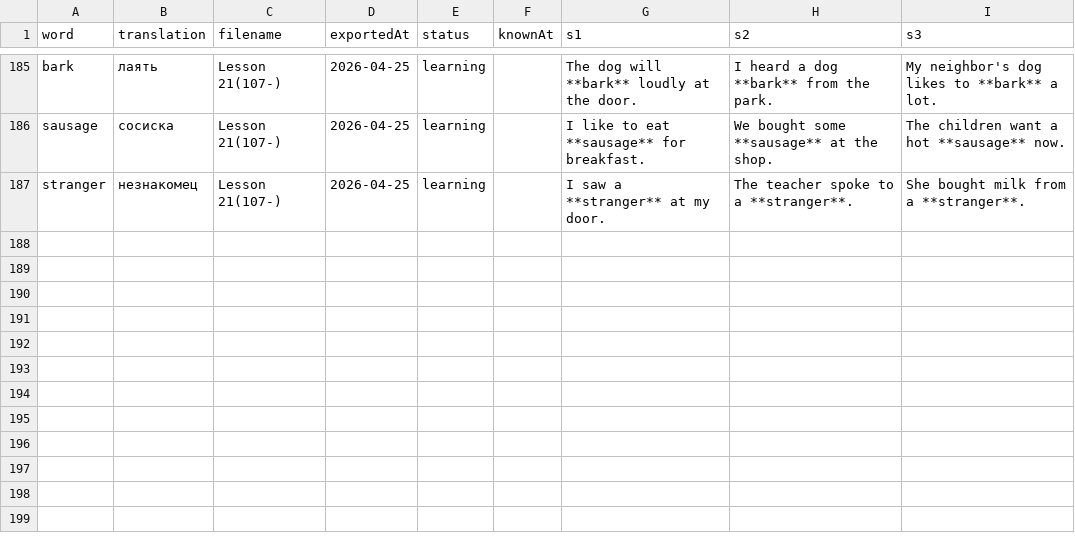
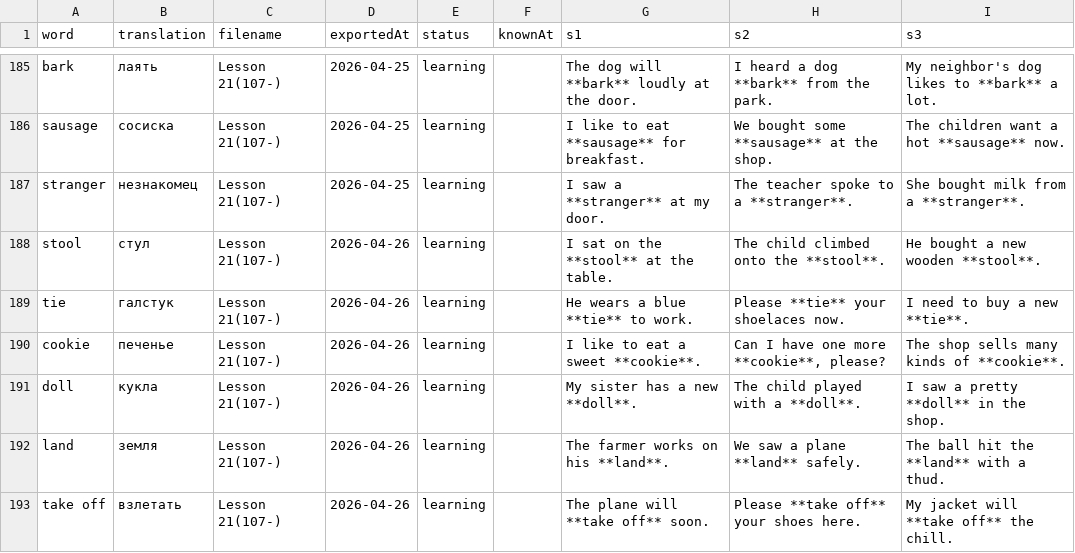
Before and after one commit to suleimanovs/english-galaxy, a CSV file: learn-5000-english-words/word-tracker.csv, drawn as a sheet; only a part is shown, gaps mark what is left out.

```diff
--- a/learn-5000-english-words/word-tracker.csv
+++ b/learn-5000-english-words/word-tracker.csv
@@ -187 +187,7 @@ sausage|сосиска|Lesson 21(107-)|2026-04-25|learning||I like to eat **saus
 stranger|незнакомец|Lesson 21(107-)|2026-04-25|learning||I saw a **stranger** at my door.|The teacher spoke to a **stranger**.|She bought milk from a **stranger**.
+stool|стул|Lesson 21(107-)|2026-04-26|learning||I sat on the **stool** at the table.|The child climbed onto the **stool**.|He bought a new wooden **stool**.
+tie|галстук|Lesson 21(107-)|2026-04-26|learning||He wears a blue **tie** to work.|Please **tie** your shoelaces now.|I need to buy a new **tie**.
+cookie|печенье|Lesson 21(107-)|2026-04-26|learning||I like to eat a sweet **cookie**.|Can I have one more **cookie**, please?|The shop sells many kinds of **cookie**.
+doll|кукла|Lesson 21(107-)|2026-04-26|learning||My sister has a new **doll**.|The child played with a **doll**.|I saw a pretty **doll** in the shop.
+land|земля|Lesson 21(107-)|2026-04-26|learning||The farmer works on his **land**.|We saw a plane **land** safely.|The ball hit the **land** with a thud.
+take off|взлетать|Lesson 21(107-)|2026-04-26|learning||The plane will **take off** soon.|Please **take off** your shoes here.|My jacket will **take off** the chill.
```
Also changed, not shown: 8 other files.
